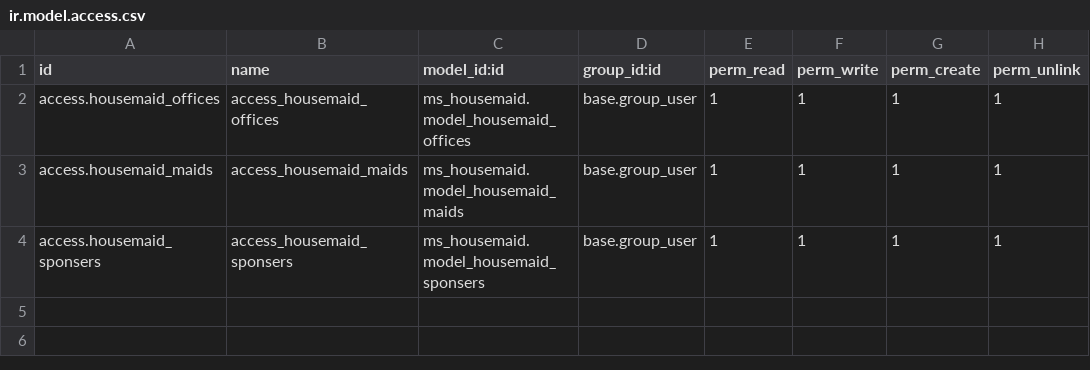
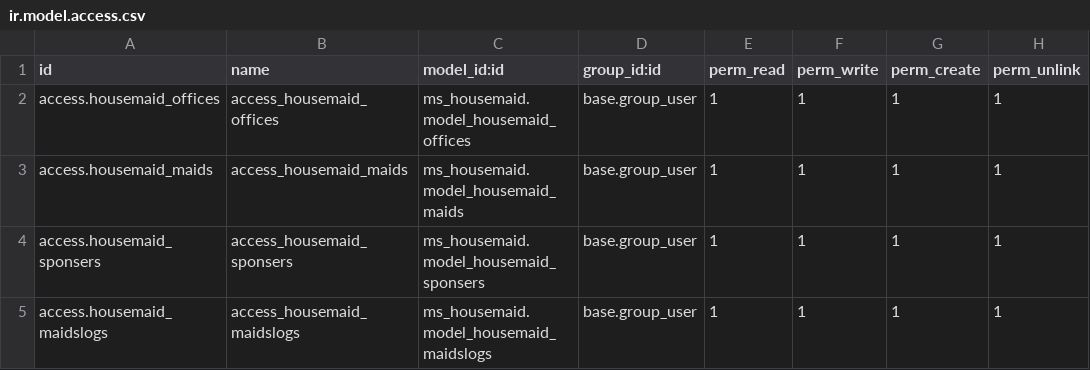
Before and after one commit to medosobh/ms_housemaid, a CSV file: security/ir.model.access.csv, drawn as a sheet; the diff names each change by its address in the sheet, - before the commit and + after, or states it on an @@ line.

```diff
--- a/security/ir.model.access.csv
+++ b/security/ir.model.access.csv
+row 5: access.housemaid_maidslogs | access_housemaid_maidslogs | ms_housemaid.model_housemaid_maidslogs | base.group_user | 1 | 1 | 1 | 1
```
Also changed, not shown: 1 other file.
